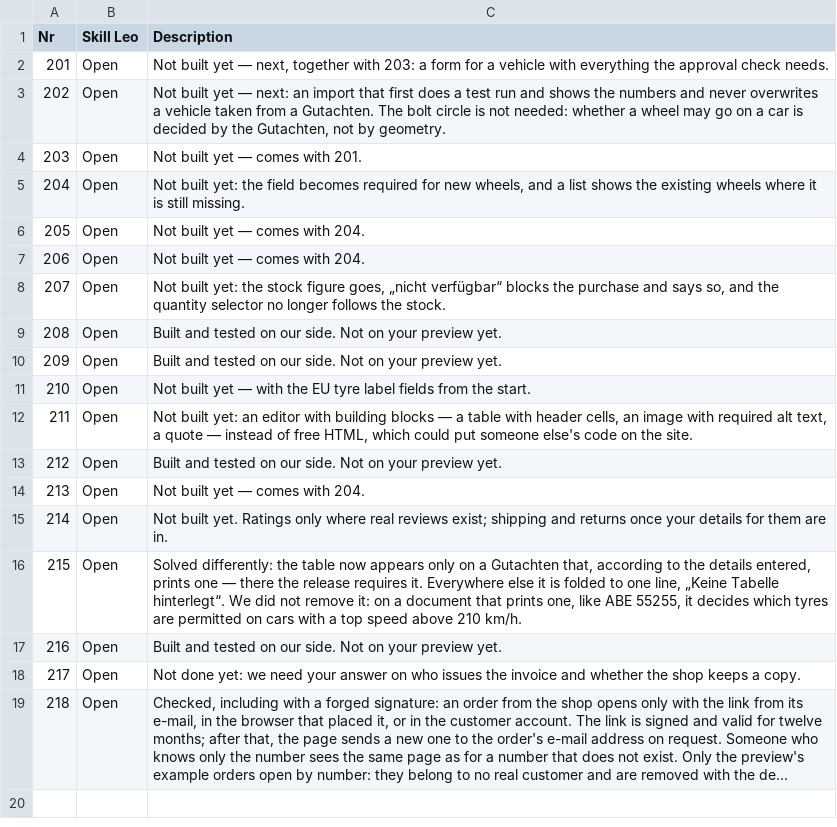
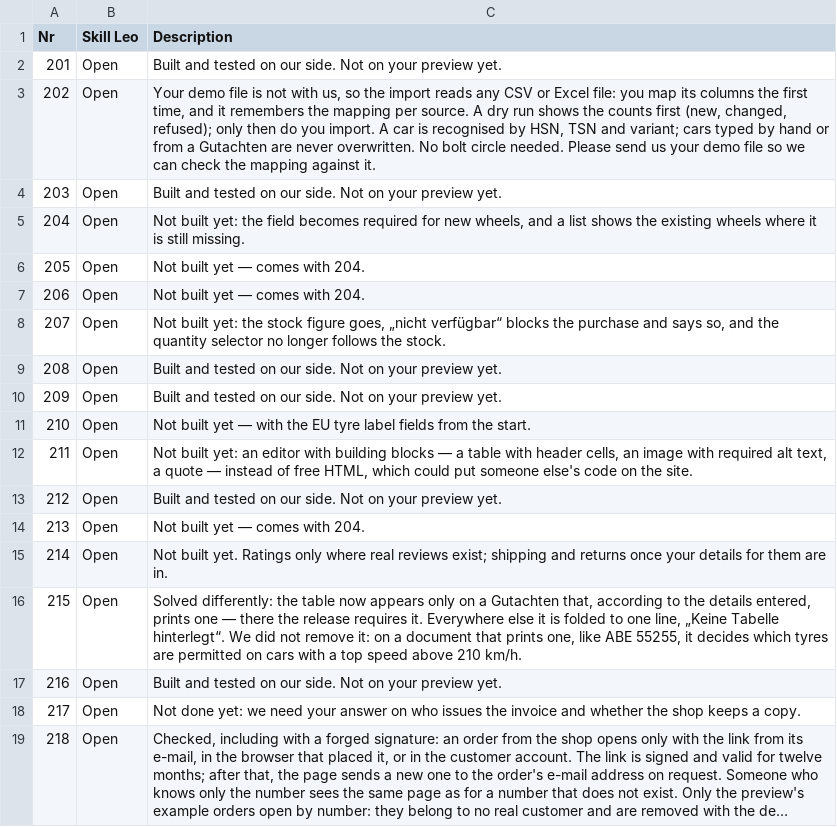
Before and after one commit to skillLeo/rimify, a CSV file: docs/review/ADMINLISTE.csv, drawn as a sheet; long unchanged cells end in ….

Commit message:
docs(review): seine Admin-Liste mit Gruppe C (6 erledigt, 2 anders gelöst, 1 kein Fehler, 1 Rückfrage, 8 offen), der LAUF zu den drei Reviews
- admin-items.mjs: 201 und 203 erledigt, 202 anders gelöst – seine Demodatei liegt uns nicht vor, der
  Import ordnet die Spalten jeder Datei zu; die Notiz für sein Blatt bittet um die Datei.
- ADMINLISTE.md/.csv aus dem Lauf auf unserem Abnahme-Shop (Pest 36, Vitest, Playwright 14 von 14).
- LAUF: Gruppe C gebaut, die drei Reviews und was sie fanden, die Gates, der Commit.

```diff
--- a/docs/review/ADMINLISTE.csv
+++ b/docs/review/ADMINLISTE.csv
@@ -1,5 +1,5 @@
 Nr,Skill Leo,Description
-201,Open,"Not built yet — next, together with 203: a form for a vehicle with everything the approval check needs."
-202,Open,"Not built yet — next: an import that first does a test run and shows the numbers and never overwrites a vehicle taken from a Gutachten. The bolt circle is not needed: whether a wheel may go on a car is decided by the Gutachten, not by geometry."
-203,Open,Not built yet — comes with 201.
+201,Open,Built and tested on our side. Not on your preview yet.
+202,Open,"Your demo file is not with us, so the import reads any CSV or Excel file: you map its columns the first time, and it remembers the mapping per source. A dry run shows the counts first (new, changed, refused); only then do you import. A car is recognised by HSN, TSN and variant; cars typed by hand or from a Gutachten are never overwritten. No bolt circle needed. Please send us your demo file so we can check the mapping against it."
+203,Open,Built and tested on our side. Not on your preview yet.
 204,Open,"Not built yet: the field becomes required for new wheels, and a list shows the existing wheels where it is still missing."
```
Also changed, not shown: 4 other files.
